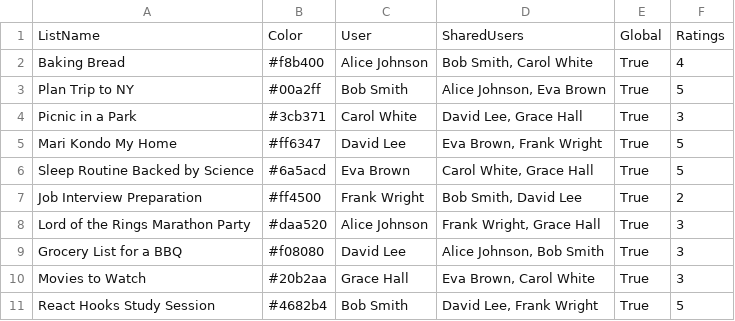
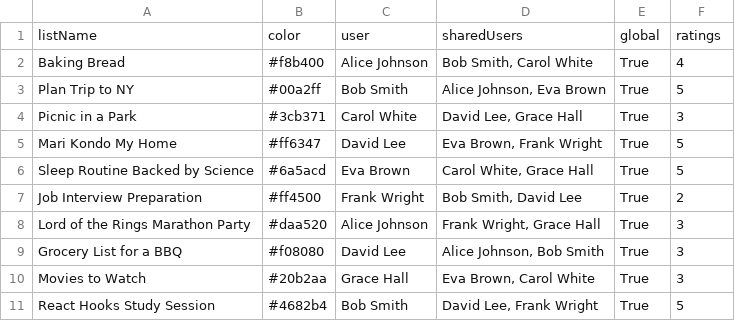
Before and after one commit to cookingnoob/rtc-final-project, a CSV file: src/config/csvs/lists.csv, drawn as a sheet; removed rows and columns are numbered as before the commit, all else as after; the diff names each change by its address in the sheet, - before the commit and + after, or states it on an @@ line.

```diff
--- a/src/config/csvs/lists.csv
+++ b/src/config/csvs/lists.csv
-row 1: ListName | Color | User | SharedUsers | Global | Ratings
+row 1: listName | color | user | sharedUsers | global | ratings
```
Also changed, not shown: src/config/csvs/to-dos.csv, src/config/csvs/users.csv, 10 other files.
